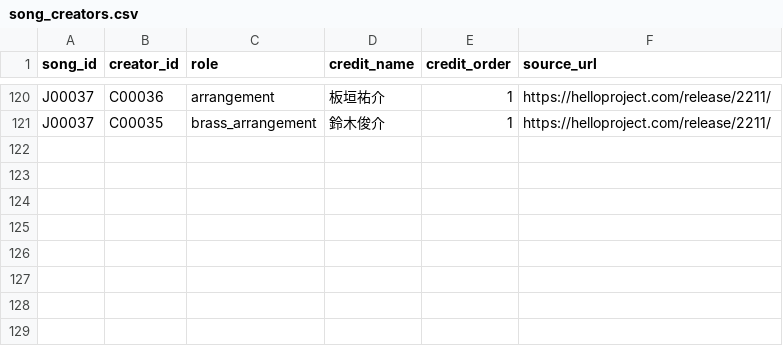
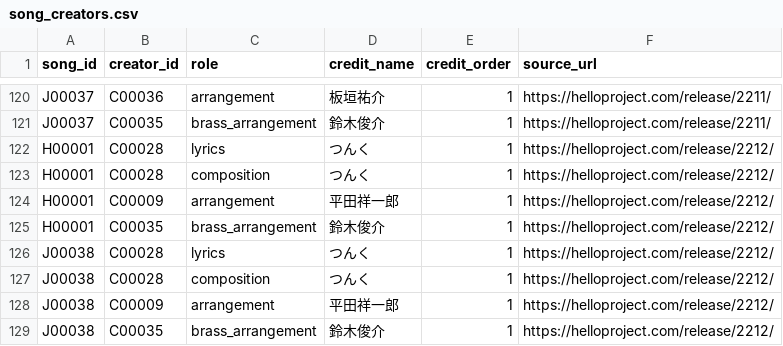
Before and after one commit to YutoSuga/helloproject-song-data, a CSV file: data/song_creators.csv, drawn as a sheet; only a part is shown, gaps mark what is left out.

Commit message:
data: add Juice=Juice B-3 indie single

```diff
--- a/data/song_creators.csv
+++ b/data/song_creators.csv
@@ -121 +121,9 @@ J00037,C00036,arrangement,板垣祐介,1,https://helloproject.com/release/2211/
 J00037,C00035,brass_arrangement,鈴木俊介,1,https://helloproject.com/release/2211/
+H00001,C00028,lyrics,つんく,1,https://helloproject.com/release/2212/
+H00001,C00028,composition,つんく,1,https://helloproject.com/release/2212/
+H00001,C00009,arrangement,平田祥一郎,1,https://helloproject.com/release/2212/
+H00001,C00035,brass_arrangement,鈴木俊介,1,https://helloproject.com/release/2212/
+J00038,C00028,lyrics,つんく,1,https://helloproject.com/release/2212/
+J00038,C00028,composition,つんく,1,https://helloproject.com/release/2212/
+J00038,C00009,arrangement,平田祥一郎,1,https://helloproject.com/release/2212/
+J00038,C00035,brass_arrangement,鈴木俊介,1,https://helloproject.com/release/2212/
```
Also changed, not shown: data/release_tracks.csv, data/releases.csv, 6 other files.
